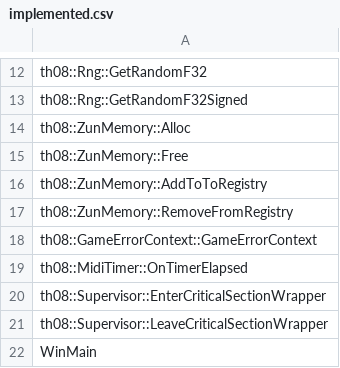
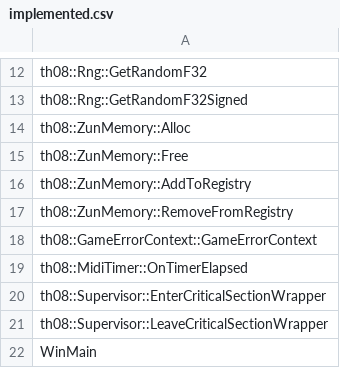
Before and after one commit to happyhavoc/th08, a CSV file: config/implemented.csv, drawn as a sheet; only a part is shown, gaps mark what is left out.

Commit message:
AddToToRegistry -> AddToRegistry

```diff
--- a/config/implemented.csv
+++ b/config/implemented.csv
@@ -15,3 +15,3 @@ th08::ZunMemory::Alloc
 th08::ZunMemory::Free
-th08::ZunMemory::AddToToRegistry
+th08::ZunMemory::AddToRegistry
 th08::ZunMemory::RemoveFromRegistry
```
